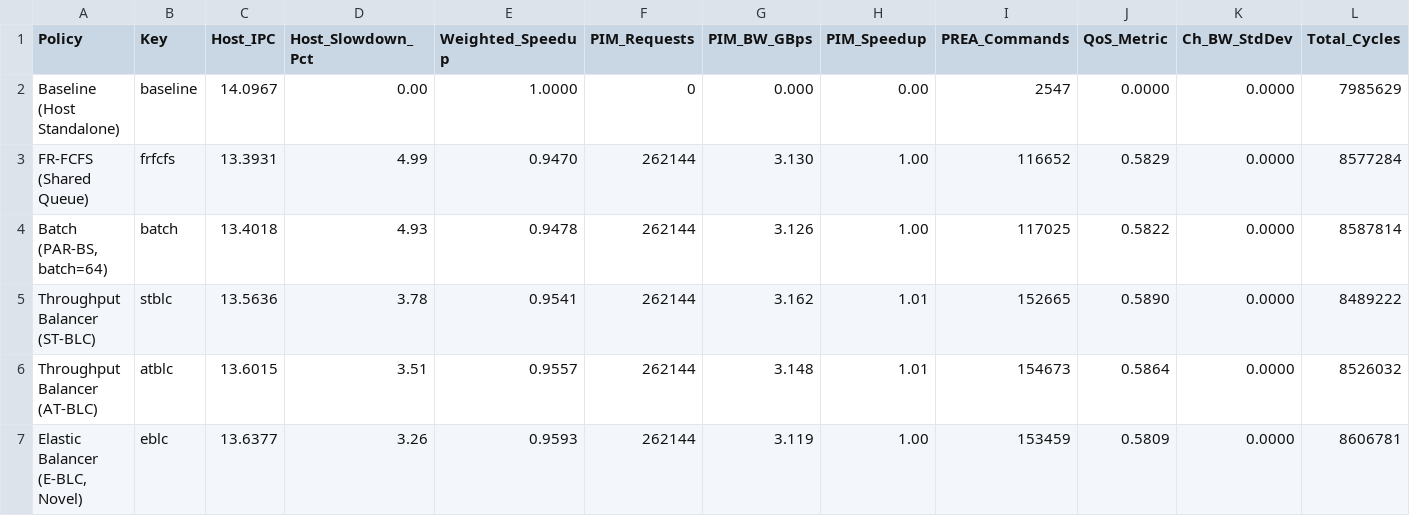
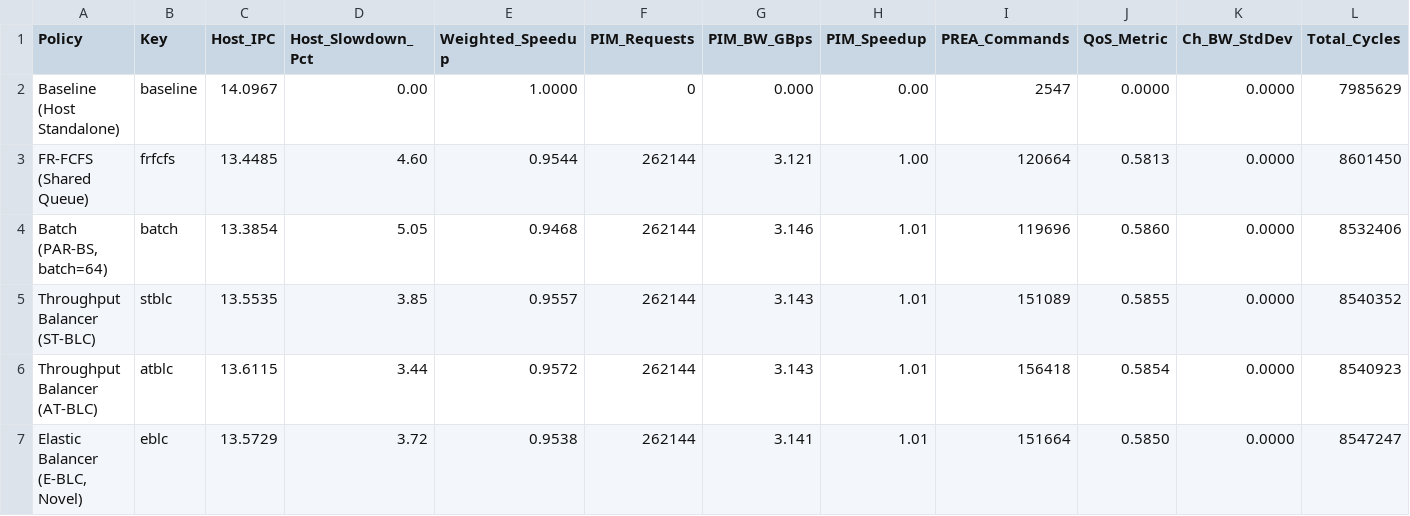
Before and after one commit to purushottamiota/ComPASS, a CSV file: ramulator/results/compass_evaluation_metrics.csv, drawn as a sheet.

```diff
--- a/ramulator/results/compass_evaluation_metrics.csv
+++ b/ramulator/results/compass_evaluation_metrics.csv
@@ -2,6 +2,6 @@ Policy,Key,Host_IPC,Host_Slowdown_Pct,Weighted_Speedup,PIM_Requests,PIM_BW_GBps,
 Baseline (Host Standalone),baseline,14.0967,0.00,1.0000,0,0.000,0.00,2547,0.0000,0.0000,7985629
-FR-FCFS (Shared Queue),frfcfs,13.3931,4.99,0.9470,262144,3.130,1.00,116652,0.5829,0.0000,8577284
-"Batch (PAR-BS, batch=64)",batch,13.4018,4.93,0.9478,262144,3.126,1.00,117025,0.5822,0.0000,8587814
-Throughput Balancer (ST-BLC),stblc,13.5636,3.78,0.9541,262144,3.162,1.01,152665,0.5890,0.0000,8489222
-Throughput Balancer (AT-BLC),atblc,13.6015,3.51,0.9557,262144,3.148,1.01,154673,0.5864,0.0000,8526032
-"Elastic Balancer (E-BLC, Novel)",eblc,13.6377,3.26,0.9593,262144,3.119,1.00,153459,0.5809,0.0000,8606781
+FR-FCFS (Shared Queue),frfcfs,13.4485,4.60,0.9544,262144,3.121,1.00,120664,0.5813,0.0000,8601450
+"Batch (PAR-BS, batch=64)",batch,13.3854,5.05,0.9468,262144,3.146,1.01,119696,0.5860,0.0000,8532406
+Throughput Balancer (ST-BLC),stblc,13.5535,3.85,0.9557,262144,3.143,1.01,151089,0.5855,0.0000,8540352
+Throughput Balancer (AT-BLC),atblc,13.6115,3.44,0.9572,262144,3.143,1.01,156418,0.5854,0.0000,8540923
+"Elastic Balancer (E-BLC, Novel)",eblc,13.5729,3.72,0.9538,262144,3.141,1.01,151664,0.5850,0.0000,8547247
```
Also changed, not shown: ramulator/results/atblc_N_timeline_ch0.csv, ramulator/results/atblc_N_timeline_ch1.csv, 20 other files.
